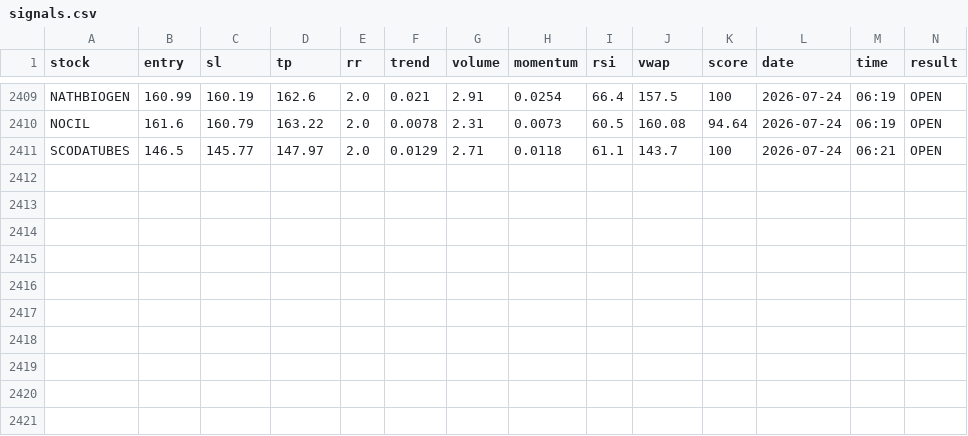
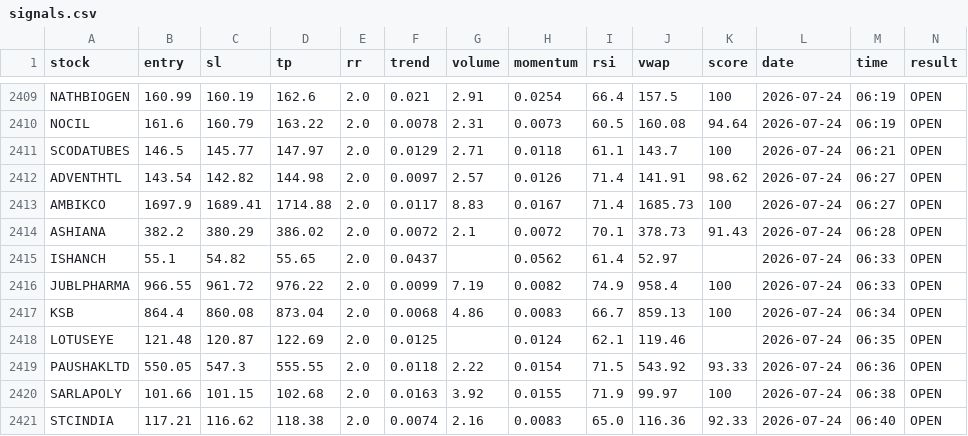
Before and after one commit to manjunathashtagi/Trading-Radar, a CSV file: data/signals.csv, drawn as a sheet; only a part is shown, gaps mark what is left out.

```diff
--- a/data/signals.csv
+++ b/data/signals.csv
@@ -2411 +2411,11 @@ NOCIL,161.6,160.79,163.22,2.0,0.0078,2.31,0.0073,60.5,160.08,94.64,2026-07-24,06
 SCODATUBES,146.5,145.77,147.97,2.0,0.0129,2.71,0.0118,61.1,143.7,100,2026-07-24,06:21,OPEN
+ADVENTHTL,143.54,142.82,144.98,2.0,0.0097,2.57,0.0126,71.4,141.91,98.62,2026-07-24,06:27,OPEN
+AMBIKCO,1697.9,1689.41,1714.88,2.0,0.0117,8.83,0.0167,71.4,1685.73,100,2026-07-24,06:27,OPEN
+ASHIANA,382.2,380.29,386.02,2.0,0.0072,2.1,0.0072,70.1,378.73,91.43,2026-07-24,06:28,OPEN
+ISHANCH,55.1,54.82,55.65,2.0,0.0437,,0.0562,61.4,52.97,,2026-07-24,06:33,OPEN
+JUBLPHARMA,966.55,961.72,976.22,2.0,0.0099,7.19,0.0082,74.9,958.4,100,2026-07-24,06:33,OPEN
+KSB,864.4,860.08,873.04,2.0,0.0068,4.86,0.0083,66.7,859.13,100,2026-07-24,06:34,OPEN
+LOTUSEYE,121.48,120.87,122.69,2.0,0.0125,,0.0124,62.1,119.46,,2026-07-24,06:35,OPEN
+PAUSHAKLTD,550.05,547.3,555.55,2.0,0.0118,2.22,0.0154,71.5,543.92,93.33,2026-07-24,06:36,OPEN
+SARLAPOLY,101.66,101.15,102.68,2.0,0.0163,3.92,0.0155,71.9,99.97,100,2026-07-24,06:38,OPEN
+STCINDIA,117.21,116.62,118.38,2.0,0.0074,2.16,0.0083,65.0,116.36,92.33,2026-07-24,06:40,OPEN
```
Also changed, not shown: data/alerted_today.csv.
